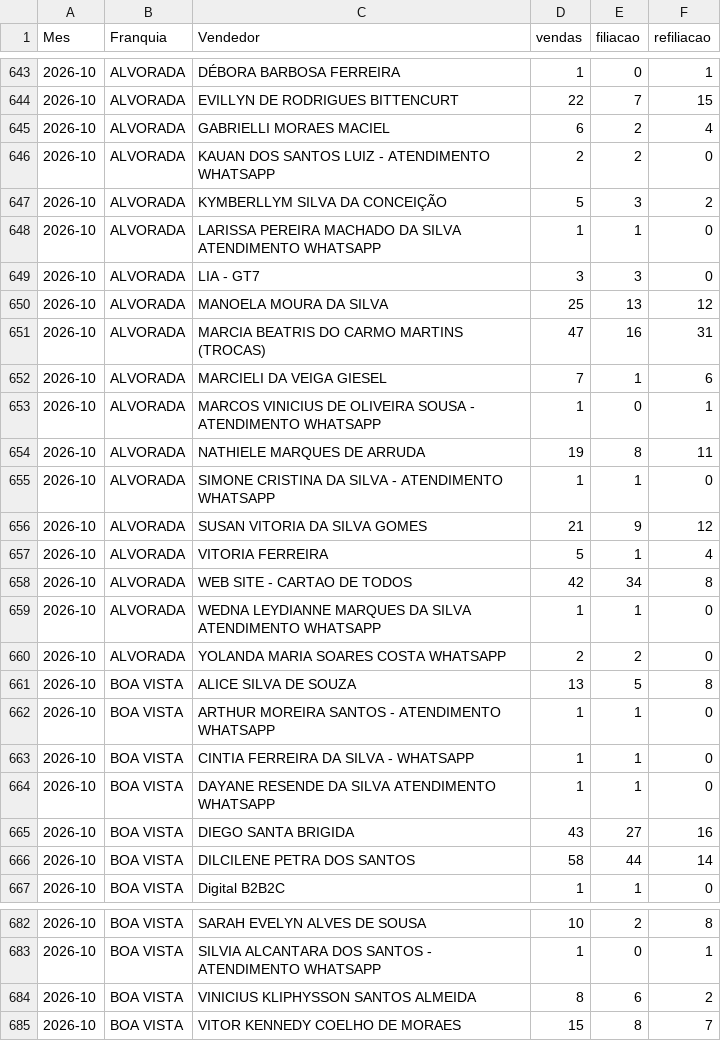
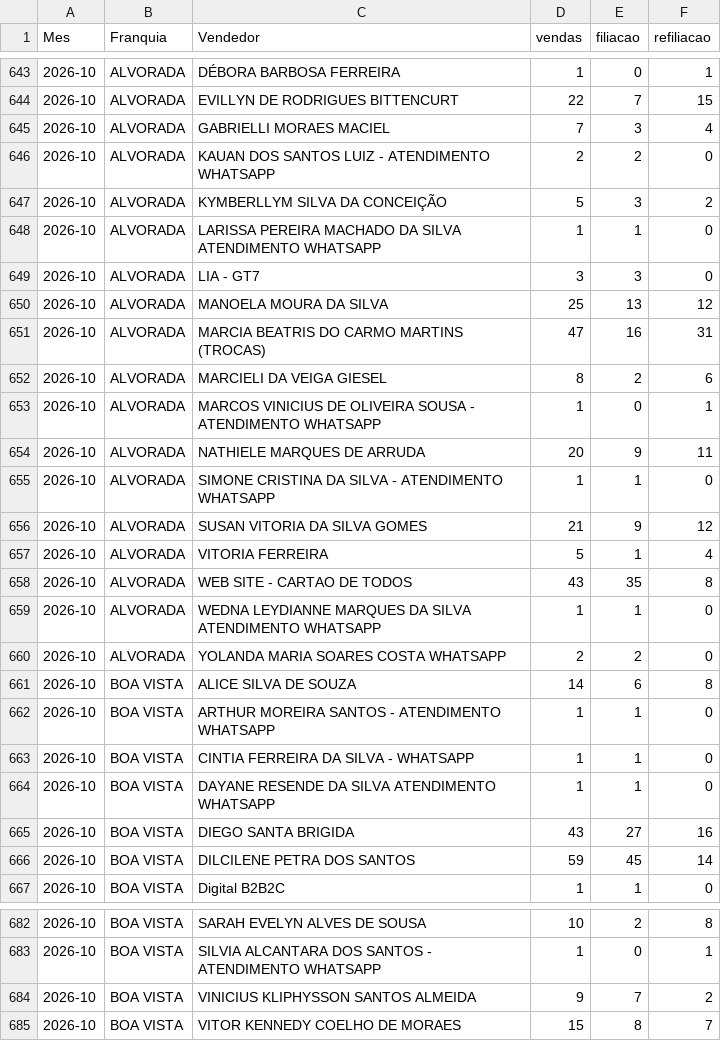
Before and after one commit to matheussouza28/dashboard-vendas-alvorada, a CSV file: data/por_vendedor.csv, drawn as a sheet; only a part is shown, gaps mark what is left out.

```diff
--- a/data/por_vendedor.csv
+++ b/data/por_vendedor.csv
@@ -644,3 +644,3 @@ Mes,Franquia,Vendedor,vendas,filiacao,refiliacao
 2026-10,ALVORADA,EVILLYN DE RODRIGUES BITTENCURT,22,7,15
-2026-10,ALVORADA,GABRIELLI MORAES MACIEL,6,2,4
+2026-10,ALVORADA,GABRIELLI MORAES MACIEL,7,3,4
 2026-10,ALVORADA,KAUAN DOS SANTOS LUIZ - ATENDIMENTO WHATSAPP,2,2,0
@@ -651,5 +651,5 @@ Mes,Franquia,Vendedor,vendas,filiacao,refiliacao
 2026-10,ALVORADA,MARCIA BEATRIS DO CARMO MARTINS (TROCAS),47,16,31
-2026-10,ALVORADA,MARCIELI DA VEIGA GIESEL,7,1,6
+2026-10,ALVORADA,MARCIELI DA VEIGA GIESEL,8,2,6
 2026-10,ALVORADA,MARCOS VINICIUS DE OLIVEIRA SOUSA - ATENDIMENTO WHATSAPP,1,0,1
-2026-10,ALVORADA,NATHIELE MARQUES DE ARRUDA,19,8,11
+2026-10,ALVORADA,NATHIELE MARQUES DE ARRUDA,20,9,11
 2026-10,ALVORADA,SIMONE CRISTINA DA SILVA - ATENDIMENTO WHATSAPP,1,1,0
@@ -657,6 +657,6 @@ Mes,Franquia,Vendedor,vendas,filiacao,refiliacao
 2026-10,ALVORADA,VITORIA FERREIRA,5,1,4
-2026-10,ALVORADA,WEB SITE - CARTAO DE TODOS,42,34,8
+2026-10,ALVORADA,WEB SITE - CARTAO DE TODOS,43,35,8
 2026-10,ALVORADA,WEDNA LEYDIANNE MARQUES DA SILVA ATENDIMENTO WHATSAPP,1,1,0
 2026-10,ALVORADA,YOLANDA MARIA SOARES COSTA WHATSAPP,2,2,0
-2026-10,BOA VISTA,ALICE SILVA DE SOUZA,13,5,8
+2026-10,BOA VISTA,ALICE SILVA DE SOUZA,14,6,8
 2026-10,BOA VISTA,ARTHUR MOREIRA SANTOS - ATENDIMENTO WHATSAPP,1,1,0
@@ -665,3 +665,3 @@ Mes,Franquia,Vendedor,vendas,filiacao,refiliacao
 2026-10,BOA VISTA,DIEGO SANTA BRIGIDA,43,27,16
-2026-10,BOA VISTA,DILCILENE PETRA DOS SANTOS,58,44,14
+2026-10,BOA VISTA,DILCILENE PETRA DOS SANTOS,59,45,14
 2026-10,BOA VISTA,Digital B2B2C,1,1,0
@@ -683,3 +683,3 @@ Mes,Franquia,Vendedor,vendas,filiacao,refiliacao
 2026-10,BOA VISTA,SILVIA ALCANTARA DOS SANTOS - ATENDIMENTO WHATSAPP,1,0,1
-2026-10,BOA VISTA,VINICIUS KLIPHYSSON SANTOS ALMEIDA,8,6,2
+2026-10,BOA VISTA,VINICIUS KLIPHYSSON SANTOS ALMEIDA,9,7,2
 2026-10,BOA VISTA,VITOR KENNEDY COELHO DE MORAES,15,8,7
```
Also changed, not shown: data/resumo_diario.csv, 10 other files.
